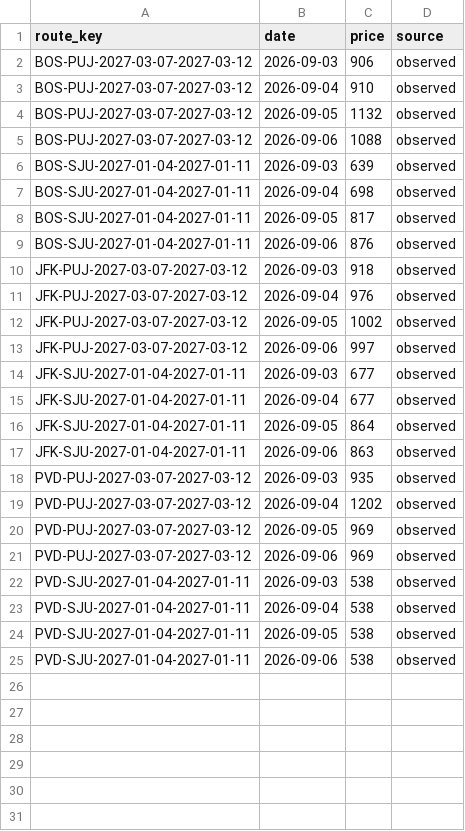
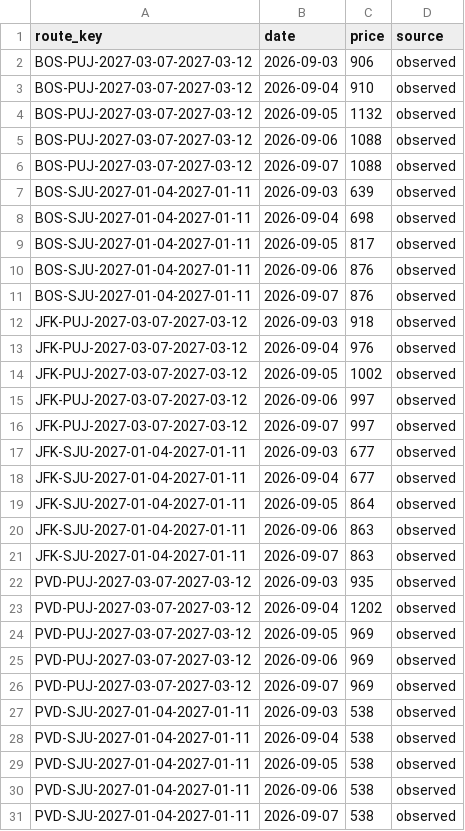
Before and after one commit to 4ndrew13/flight-tracker, a CSV file: data/prices.csv, drawn as a sheet.

```diff
--- a/data/prices.csv
+++ b/data/prices.csv
@@ -5,2 +5,3 @@ BOS-PUJ-2027-03-07-2027-03-12,2026-09-05,1132,observed
 BOS-PUJ-2027-03-07-2027-03-12,2026-09-06,1088,observed
+BOS-PUJ-2027-03-07-2027-03-12,2026-09-07,1088,observed
 BOS-SJU-2027-01-04-2027-01-11,2026-09-03,639,observed
@@ -9,2 +10,3 @@ BOS-SJU-2027-01-04-2027-01-11,2026-09-05,817,observed
 BOS-SJU-2027-01-04-2027-01-11,2026-09-06,876,observed
+BOS-SJU-2027-01-04-2027-01-11,2026-09-07,876,observed
 JFK-PUJ-2027-03-07-2027-03-12,2026-09-03,918,observed
@@ -13,2 +15,3 @@ JFK-PUJ-2027-03-07-2027-03-12,2026-09-05,1002,observed
 JFK-PUJ-2027-03-07-2027-03-12,2026-09-06,997,observed
+JFK-PUJ-2027-03-07-2027-03-12,2026-09-07,997,observed
 JFK-SJU-2027-01-04-2027-01-11,2026-09-03,677,observed
@@ -17,2 +20,3 @@ JFK-SJU-2027-01-04-2027-01-11,2026-09-05,864,observed
 JFK-SJU-2027-01-04-2027-01-11,2026-09-06,863,observed
+JFK-SJU-2027-01-04-2027-01-11,2026-09-07,863,observed
 PVD-PUJ-2027-03-07-2027-03-12,2026-09-03,935,observed
@@ -21,2 +25,3 @@ PVD-PUJ-2027-03-07-2027-03-12,2026-09-05,969,observed
 PVD-PUJ-2027-03-07-2027-03-12,2026-09-06,969,observed
+PVD-PUJ-2027-03-07-2027-03-12,2026-09-07,969,observed
 PVD-SJU-2027-01-04-2027-01-11,2026-09-03,538,observed
@@ -25 +30,2 @@ PVD-SJU-2027-01-04-2027-01-11,2026-09-05,538,observed
 PVD-SJU-2027-01-04-2027-01-11,2026-09-06,538,observed
+PVD-SJU-2027-01-04-2027-01-11,2026-09-07,538,observed
```
Also changed, not shown: 1 other file.
